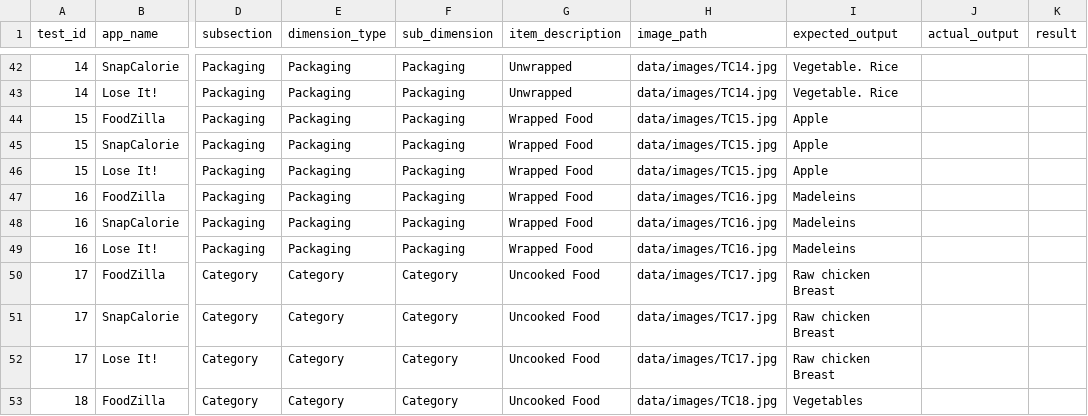
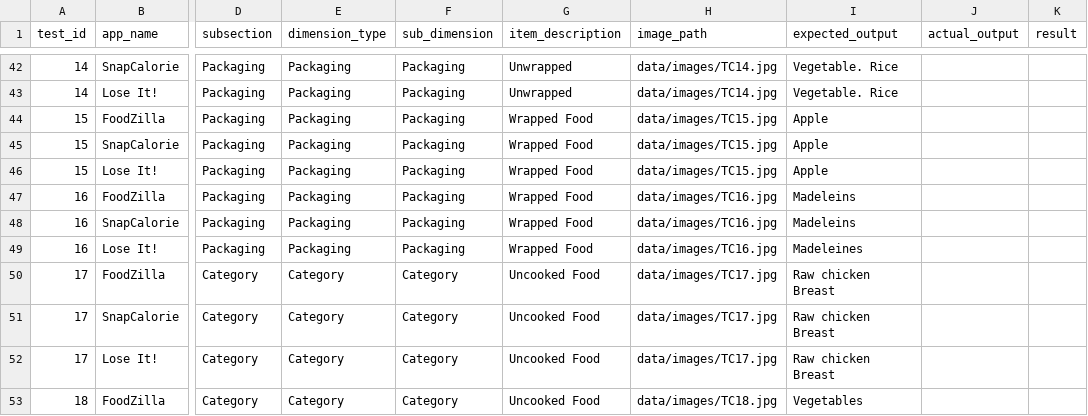
Before and after one commit to Revati-sp/Nutri-Snap-Test-Automation-using-Appium, a CSV file: data/testcases.csv, drawn as a sheet; only a part is shown, gaps mark what is left out; the diff names each change by its address in the sheet, - before the commit and + after, or states it on an @@ line.

```diff
--- a/data/testcases.csv
+++ b/data/testcases.csv
-I49 (expected_output): Madeleins
+I49 (expected_output): Madeleines
```
Also changed, not shown: 4 other files.
